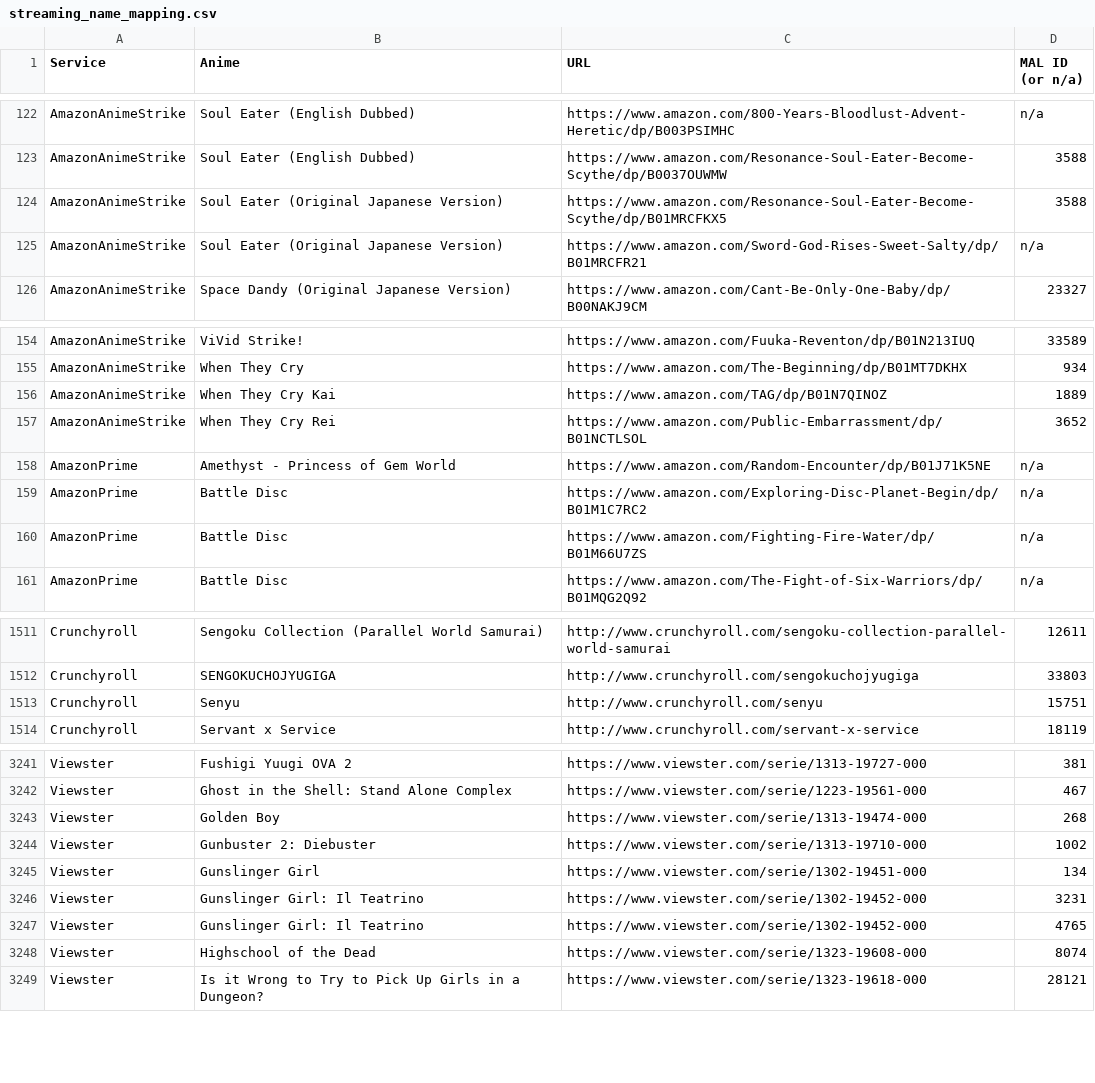
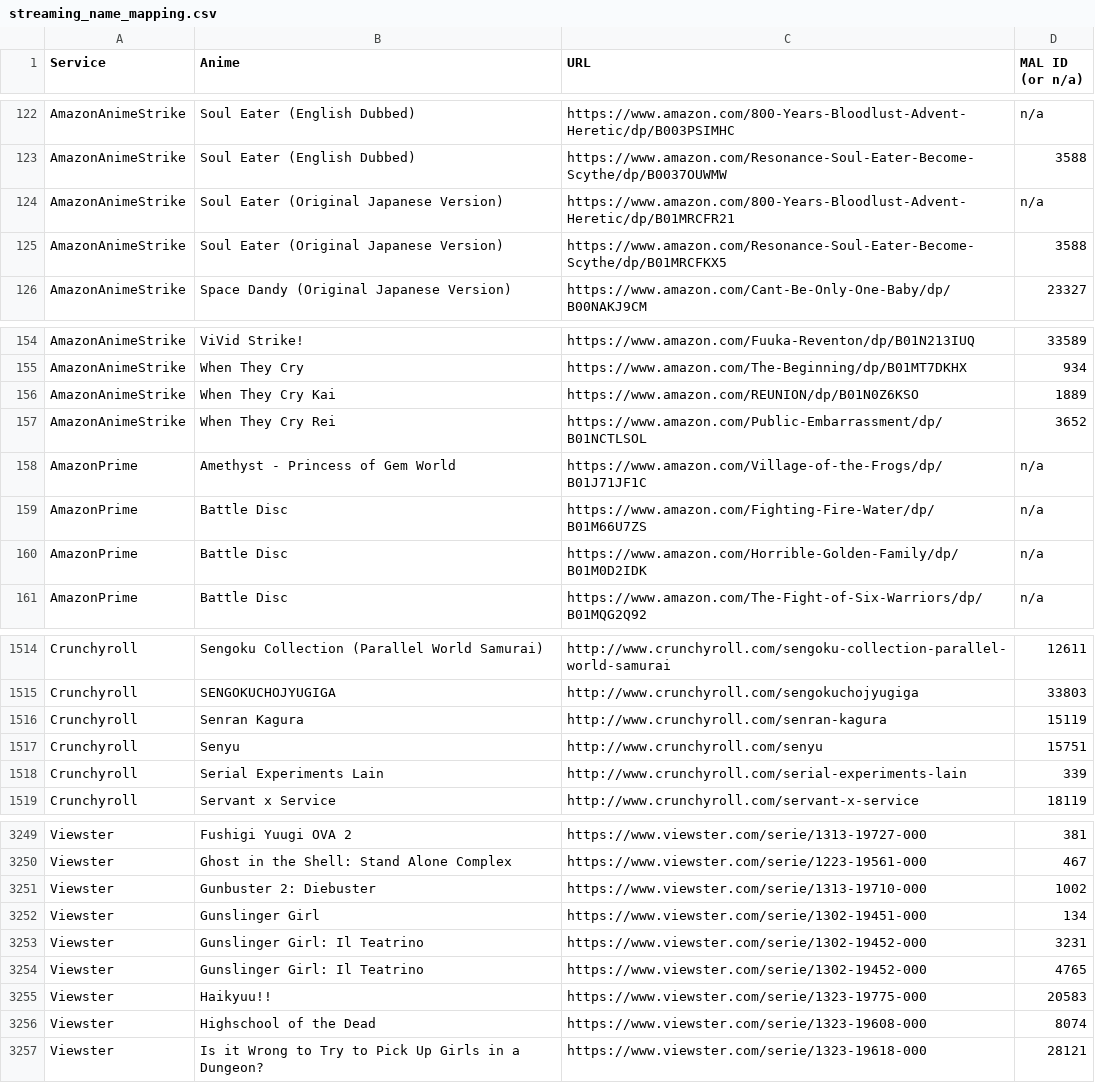
Before and after one commit to LHCGreg/animerecs, a CSV file: AnimeRecs.UpdateStreams/streaming_name_mapping.csv, drawn as a sheet; only a part is shown, gaps mark what is left out; the diff covers the shown part only.

Commit message:
Stream  update.

```diff
--- a/AnimeRecs.UpdateStreams/streaming_name_mapping.csv
+++ b/AnimeRecs.UpdateStreams/streaming_name_mapping.csv
@@ -123,4 +123,4 @@ Service,Anime,URL,MAL ID (or n/a)
 "AmazonAnimeStrike","Soul Eater (English Dubbed)","https://www.amazon.com/Resonance-Soul-Eater-Become-Scythe/dp/B0037OUWMW",3588
+"AmazonAnimeStrike","Soul Eater (Original Japanese Version)","https://www.amazon.com/800-Years-Bloodlust-Advent-Heretic/dp/B01MRCFR21",n/a
 "AmazonAnimeStrike","Soul Eater (Original Japanese Version)","https://www.amazon.com/Resonance-Soul-Eater-Become-Scythe/dp/B01MRCFKX5",3588
-"AmazonAnimeStrike","Soul Eater (Original Japanese Version)","https://www.amazon.com/Sword-God-Rises-Sweet-Salty/dp/B01MRCFR21",n/a
 "AmazonAnimeStrike","Space Dandy (Original Japanese Version)","https://www.amazon.com/Cant-Be-Only-One-Baby/dp/B00NAKJ9CM",23327
@@ -155,7 +155,7 @@ Service,Anime,URL,MAL ID (or n/a)
 "AmazonAnimeStrike","When They Cry","https://www.amazon.com/The-Beginning/dp/B01MT7DKHX",934
-"AmazonAnimeStrike","When They Cry Kai","https://www.amazon.com/TAG/dp/B01N7QINOZ",1889
+"AmazonAnimeStrike","When They Cry Kai","https://www.amazon.com/REUNION/dp/B01N0Z6KSO",1889
 "AmazonAnimeStrike","When They Cry Rei","https://www.amazon.com/Public-Embarrassment/dp/B01NCTLSOL",3652
-"AmazonPrime","Amethyst - Princess of Gem World","https://www.amazon.com/Random-Encounter/dp/B01J71K5NE",n/a
-"AmazonPrime","Battle Disc","https://www.amazon.com/Exploring-Disc-Planet-Begin/dp/B01M1C7RC2",n/a
+"AmazonPrime","Amethyst - Princess of Gem World","https://www.amazon.com/Village-of-the-Frogs/dp/B01J71JF1C",n/a
 "AmazonPrime","Battle Disc","https://www.amazon.com/Fighting-Fire-Water/dp/B01M66U7ZS",n/a
+"AmazonPrime","Battle Disc","https://www.amazon.com/Horrible-Golden-Family/dp/B01M0D2IDK",n/a
 "AmazonPrime","Battle Disc","https://www.amazon.com/The-Fight-of-Six-Warriors/dp/B01MQG2Q92",n/a
@@ -1512,3 +1515,5 @@ Service,Anime,URL,MAL ID (or n/a)
 "Crunchyroll","SENGOKUCHOJYUGIGA","http://www.crunchyroll.com/sengokuchojyugiga",33803
+"Crunchyroll","Senran Kagura","http://www.crunchyroll.com/senran-kagura",15119
 "Crunchyroll","Senyu","http://www.crunchyroll.com/senyu",15751
+"Crunchyroll","Serial Experiments Lain","http://www.crunchyroll.com/serial-experiments-lain",339
 "Crunchyroll","Servant x Service","http://www.crunchyroll.com/servant-x-service",18119
@@ -3242,3 +3250,2 @@ Service,Anime,URL,MAL ID (or n/a)
 "Viewster","Ghost in the Shell: Stand Alone Complex","https://www.viewster.com/serie/1223-19561-000",467
-"Viewster","Golden Boy","https://www.viewster.com/serie/1313-19474-000",268
 "Viewster","Gunbuster 2: Diebuster","https://www.viewster.com/serie/1313-19710-000",1002
@@ -3247,2 +3254,3 @@ Service,Anime,URL,MAL ID (or n/a)
 "Viewster","Gunslinger Girl: Il Teatrino","https://www.viewster.com/serie/1302-19452-000",4765
+"Viewster","Haikyuu!!","https://www.viewster.com/serie/1323-19775-000",20583
 "Viewster","Highschool of the Dead","https://www.viewster.com/serie/1323-19608-000",8074
```
Also changed, not shown: 8 added rows, 2 removed rows and 16 edited cells elsewhere in this file, 1 other file.
